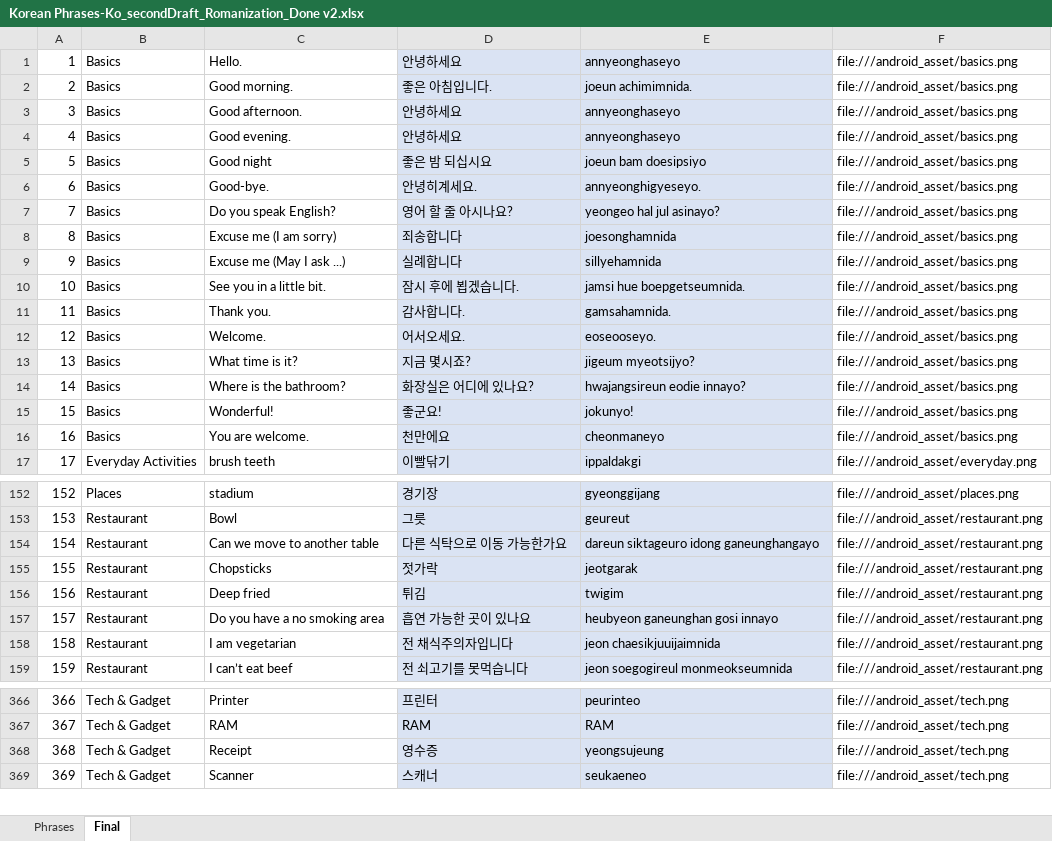
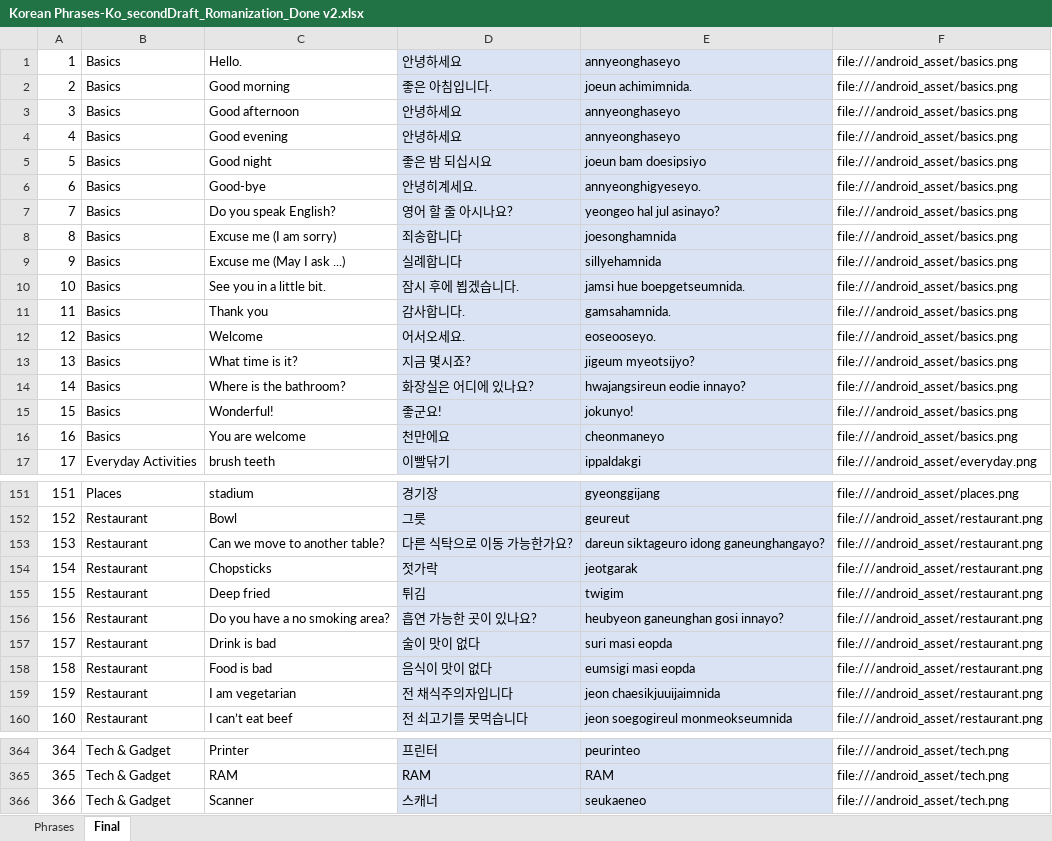
Before and after one commit to dannyko22/KoreanEnglishTravelHandbook, an Excel workbook: app/src/main/assets/Korean Phrases-Ko_secondDraft_Romanization_Done v2.xlsx, sheet Final, drawn as a sheet; only a part is shown, gaps mark what is left out; values as stored, in another font and other column widths than the file's, no borders; removed rows and columns are numbered as before the commit, all else as after; the diff covers the shown part only; the diff names each change by its address in the sheet, - before the commit and + after, or states it on an @@ line.

```diff
--- a/app/src/main/assets/Korean Phrases-Ko_secondDraft_Romanization_Done v2.xlsx (sheet Final)
+++ b/app/src/main/assets/Korean Phrases-Ko_secondDraft_Romanization_Done v2.xlsx (sheet Final)
-C2: Good morning.
+C2: Good morning
-C3: Good afternoon.
+C3: Good afternoon
-C4: Good evening.
+C4: Good evening
-C6: Good-bye.
+C6: Good-bye
-C11: Thank you.
+C11: Thank you
-C12: Welcome.
+C12: Welcome
-C16: You are welcome.
+C16: You are welcome
@@ column A renumbered from row 126 down @@
-C153: Can we move to another table
+C153: Can we move to another table?
-D153: 다른 식탁으로 이동 가능한가요
+D153: 다른 식탁으로 이동 가능한가요?
-E153: dareun siktageuro idong ganeunghangayo
+E153: dareun siktageuro idong ganeunghangayo?
-C156: Do you have a no smoking area
+C156: Do you have a no smoking area?
-D156: 흡연 가능한 곳이 있나요
+D156: 흡연 가능한 곳이 있나요?
-E156: heubyeon ganeunghan gosi innayo
+E156: heubyeon ganeunghan gosi innayo?
@@ row 174 moved to row 157: 157 @@
@@ row 175 moved to row 158: 158 @@
-row 368: 368 | Tech & Gadget | Receipt | 영수증 | yeongsujeung | file:///android_asset/tech.png
```
Also changed, not shown: 1 added row, 8 removed rows, 1 moved row and 35 edited cells elsewhere in this sheet, 27 other files.
